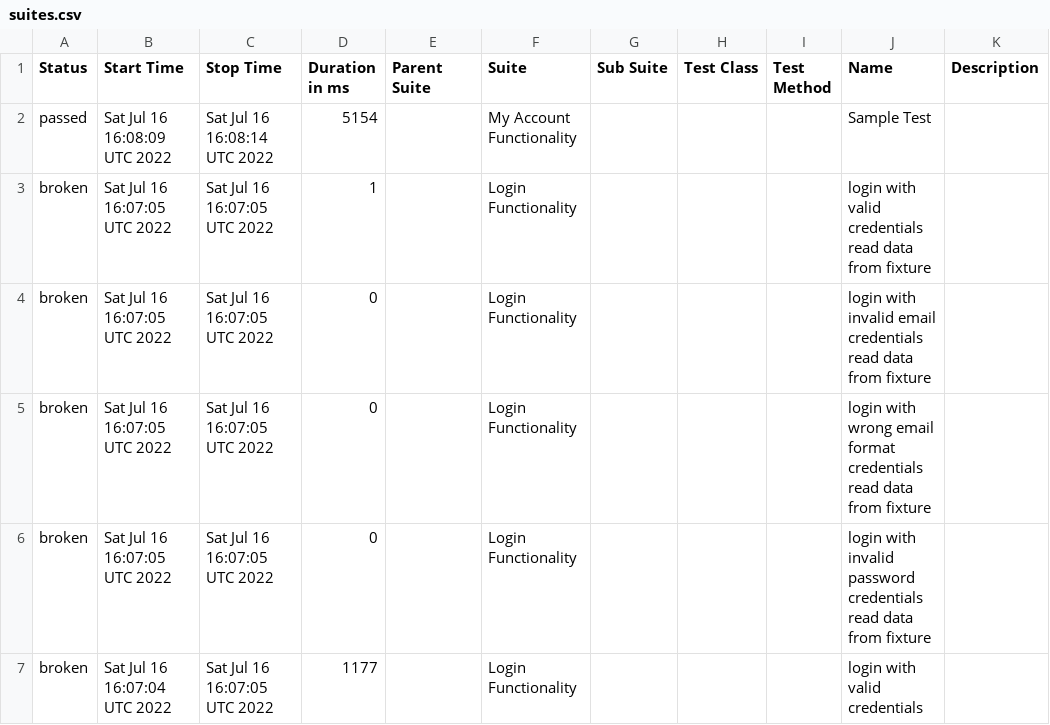
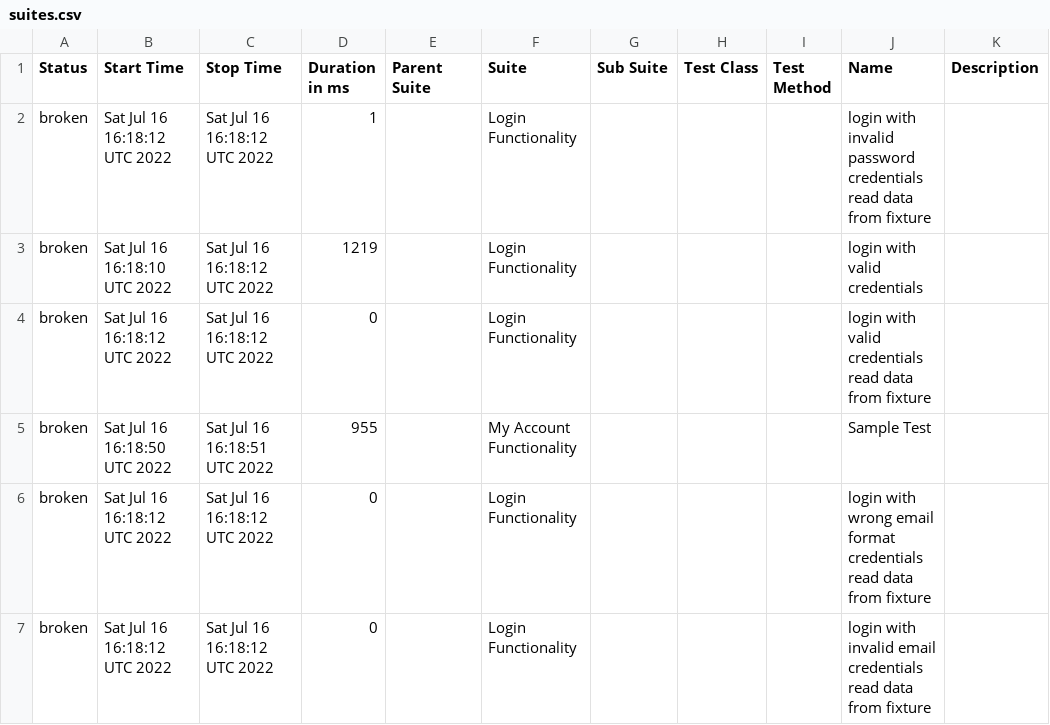
Before and after one commit to AZANIR/cypressAllure, a CSV file: docs/data/suites.csv, drawn as a sheet.

```diff
--- a/docs/data/suites.csv
+++ b/docs/data/suites.csv
@@ -1,7 +1,7 @@
 "Status","Start Time","Stop Time","Duration in ms","Parent Suite","Suite","Sub Suite","Test Class","Test Method","Name","Description"
-"passed","Sat Jul 16 16:08:09 UTC 2022","Sat Jul 16 16:08:14 UTC 2022","5154","","My Account Functionality","","","","Sample Test",""
-"broken","Sat Jul 16 16:07:05 UTC 2022","Sat Jul 16 16:07:05 UTC 2022","1","","Login Functionality","","","","login with valid credentials read data from fixture",""
-"broken","Sat Jul 16 16:07:05 UTC 2022","Sat Jul 16 16:07:05 UTC 2022","0","","Login Functionality","","","","login with invalid email credentials read data from fixture",""
-"broken","Sat Jul 16 16:07:05 UTC 2022","Sat Jul 16 16:07:05 UTC 2022","0","","Login Functionality","","","","login with wrong email format credentials read data from fixture",""
-"broken","Sat Jul 16 16:07:05 UTC 2022","Sat Jul 16 16:07:05 UTC 2022","0","","Login Functionality","","","","login with invalid password credentials read data from fixture",""
-"broken","Sat Jul 16 16:07:04 UTC 2022","Sat Jul 16 16:07:05 UTC 2022","1177","","Login Functionality","","","","login with valid credentials",""
+"broken","Sat Jul 16 16:18:12 UTC 2022","Sat Jul 16 16:18:12 UTC 2022","1","","Login Functionality","","","","login with invalid password credentials read data from fixture",""
+"broken","Sat Jul 16 16:18:10 UTC 2022","Sat Jul 16 16:18:12 UTC 2022","1219","","Login Functionality","","","","login with valid credentials",""
+"broken","Sat Jul 16 16:18:12 UTC 2022","Sat Jul 16 16:18:12 UTC 2022","0","","Login Functionality","","","","login with valid credentials read data from fixture",""
+"broken","Sat Jul 16 16:18:50 UTC 2022","Sat Jul 16 16:18:51 UTC 2022","955","","My Account Functionality","","","","Sample Test",""
+"broken","Sat Jul 16 16:18:12 UTC 2022","Sat Jul 16 16:18:12 UTC 2022","0","","Login Functionality","","","","login with wrong email format credentials read data from fixture",""
+"broken","Sat Jul 16 16:18:12 UTC 2022","Sat Jul 16 16:18:12 UTC 2022","0","","Login Functionality","","","","login with invalid email credentials read data from fixture",""
```
Also changed, not shown: 32 other files.
